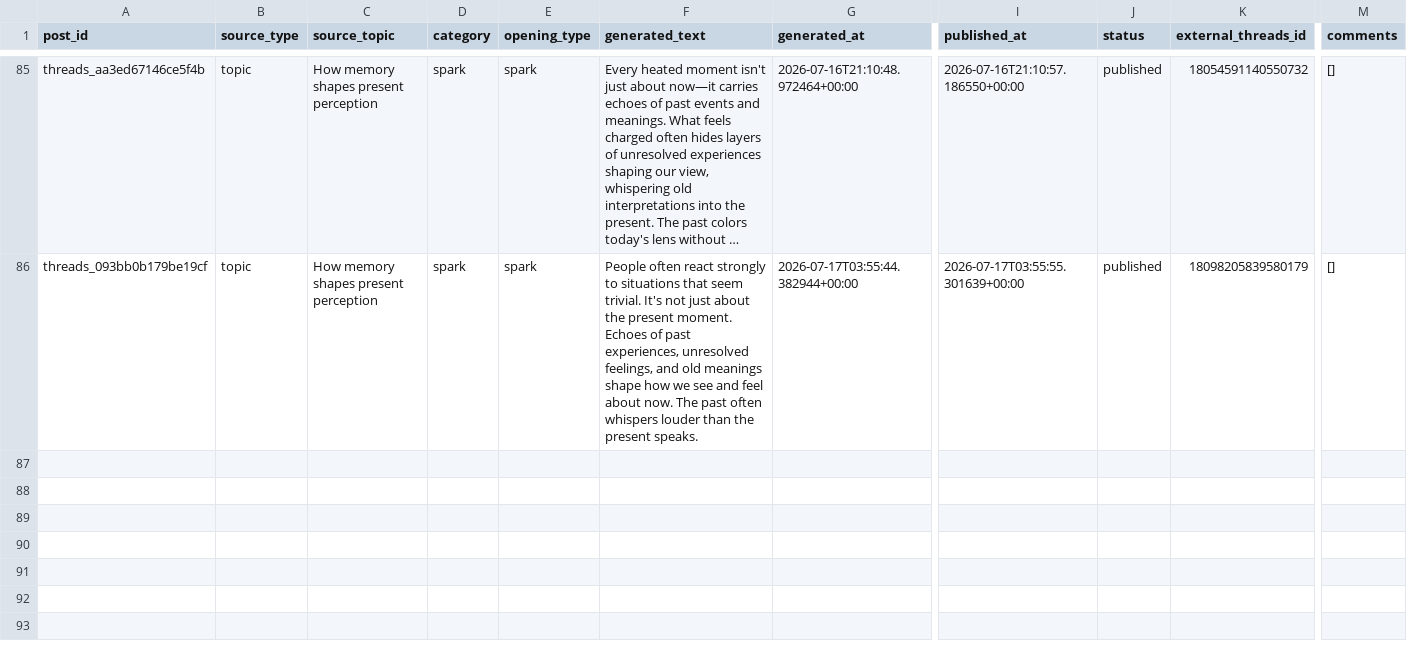
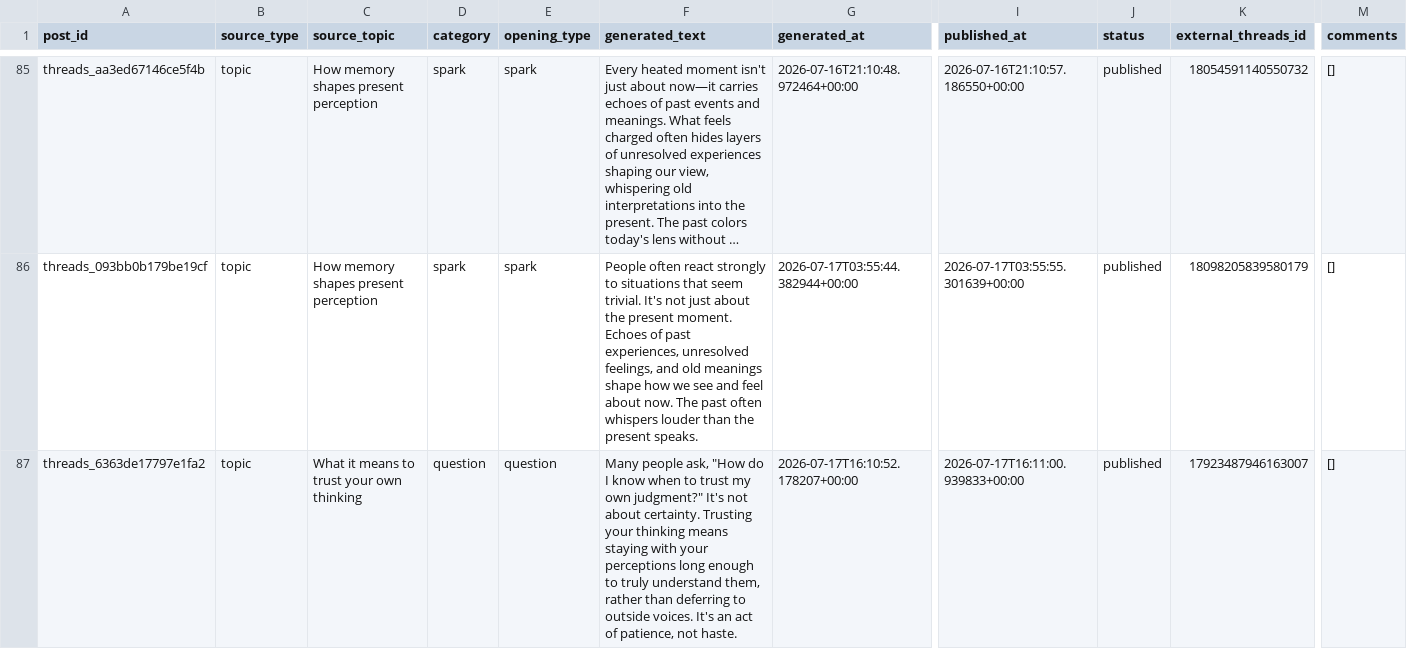
Before and after one commit to ValerieQA/clarity-lab-pipeline, a CSV file: data/threads_posts.csv, drawn as a sheet; only a part is shown, gaps mark what is left out; long unchanged cells end in …; rows hold the shown columns only; the diff names each change by its address in the sheet, - before the commit and + after, or states it on an @@ line.

Commit message:
🧵 Threads post: 2026-07-17 16:11

```diff
--- a/data/threads_posts.csv
+++ b/data/threads_posts.csv
+row 87: threads_6363de17797e1fa2 | topic | What it means to trust your own thinking | question | question | Many people ask, "How do I know when to trust my own judgment?" It's not about certainty. Trusting your thinking means staying with your perceptions long enough to truly understand them, rather than deferring to outside voices. It's an act of patience, not haste. | 2026-07-17T16:10:52.178207+00:00 | 2026-07-17T16:11:00.939833+00:00 | published | 17923487946163007 | []
```
